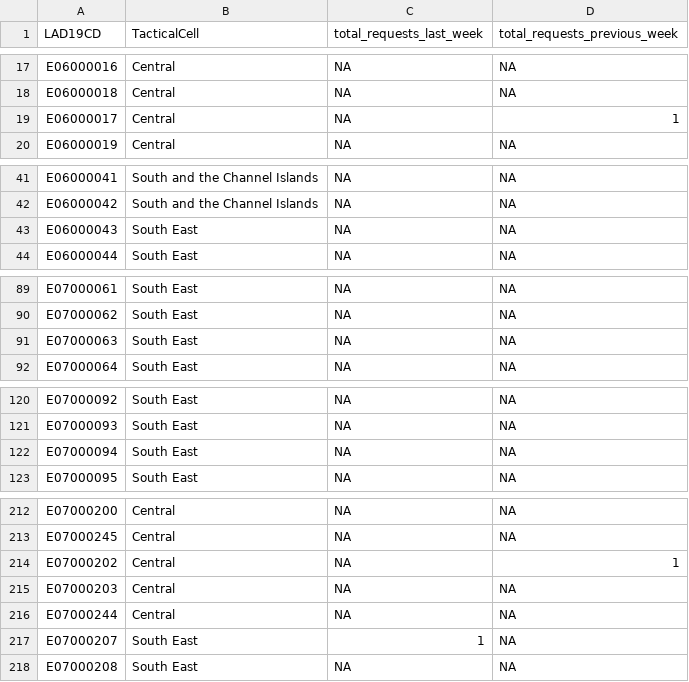
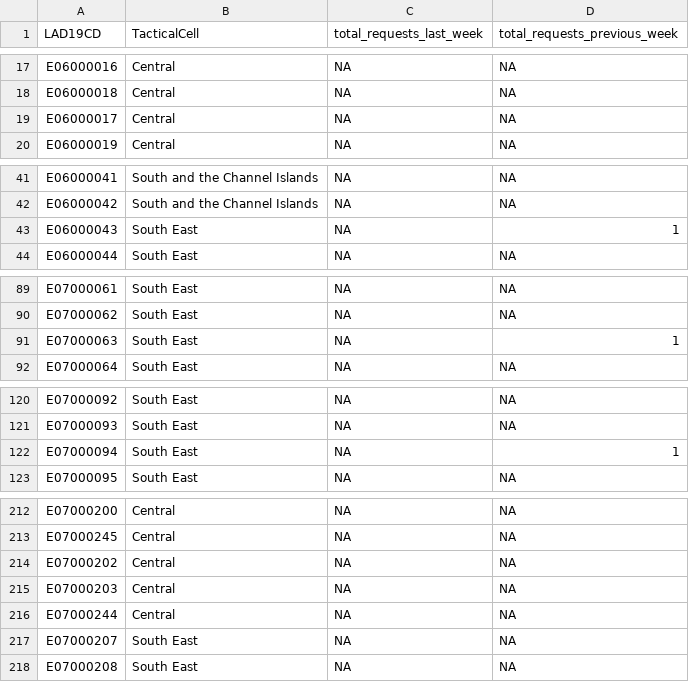
Before and after one commit to VCS-Emergencies-Partnership/r-shiny-web-apps, a CSV file: packages/dashboard/data/vcs_indicators/requests_this_week_and_last.csv, drawn as a sheet; only a part is shown, gaps mark what is left out; the diff covers the shown part only.

```diff
--- a/packages/dashboard/data/vcs_indicators/requests_this_week_and_last.csv
+++ b/packages/dashboard/data/vcs_indicators/requests_this_week_and_last.csv
@@ -18,3 +18,3 @@ E06000016,Central,NA,NA
 E06000018,Central,NA,NA
-E06000017,Central,NA,1
+E06000017,Central,NA,NA
 E06000019,Central,NA,NA
@@ -42,3 +42,3 @@ E06000041,South and the Channel Islands,NA,NA
 E06000042,South and the Channel Islands,NA,NA
-E06000043,South East,NA,NA
+E06000043,South East,NA,1
 E06000044,South East,NA,NA
@@ -90,3 +90,3 @@ E07000061,South East,NA,NA
 E07000062,South East,NA,NA
-E07000063,South East,NA,NA
+E07000063,South East,NA,1
 E07000064,South East,NA,NA
@@ -121,3 +121,3 @@ E07000092,South East,NA,NA
 E07000093,South East,NA,NA
-E07000094,South East,NA,NA
+E07000094,South East,NA,1
 E07000095,South East,NA,NA
@@ -213,6 +213,6 @@ E07000200,Central,NA,NA
 E07000245,Central,NA,NA
-E07000202,Central,NA,1
+E07000202,Central,NA,NA
 E07000203,Central,NA,NA
 E07000244,Central,NA,NA
-E07000207,South East,1,NA
+E07000207,South East,NA,NA
 E07000208,South East,NA,NA
```
Also changed, not shown: 4 edited cells elsewhere in this file, packages/dashboard/data/resilience_index_bivar.csv, 2 other files.
